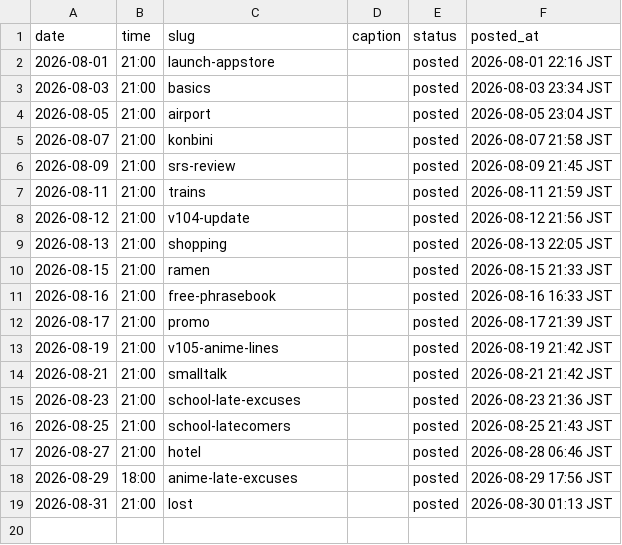
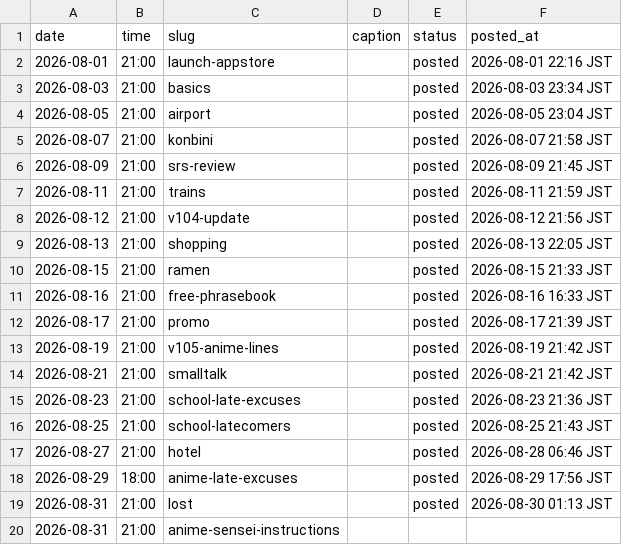
Before and after one commit to ryuzenfactory-wq/laifu-ig-poster, a CSV file: drafts/2026-08-queue.csv, drawn as a sheet; the diff names each change by its address in the sheet, - before the commit and + after, or states it on an @@ line.

```diff
--- a/drafts/2026-08-queue.csv
+++ b/drafts/2026-08-queue.csv
+row 20: 2026-08-31 | 21:00 | anime-sensei-instructions
```
Also changed, not shown: drafts/2026-09-queue.csv.
